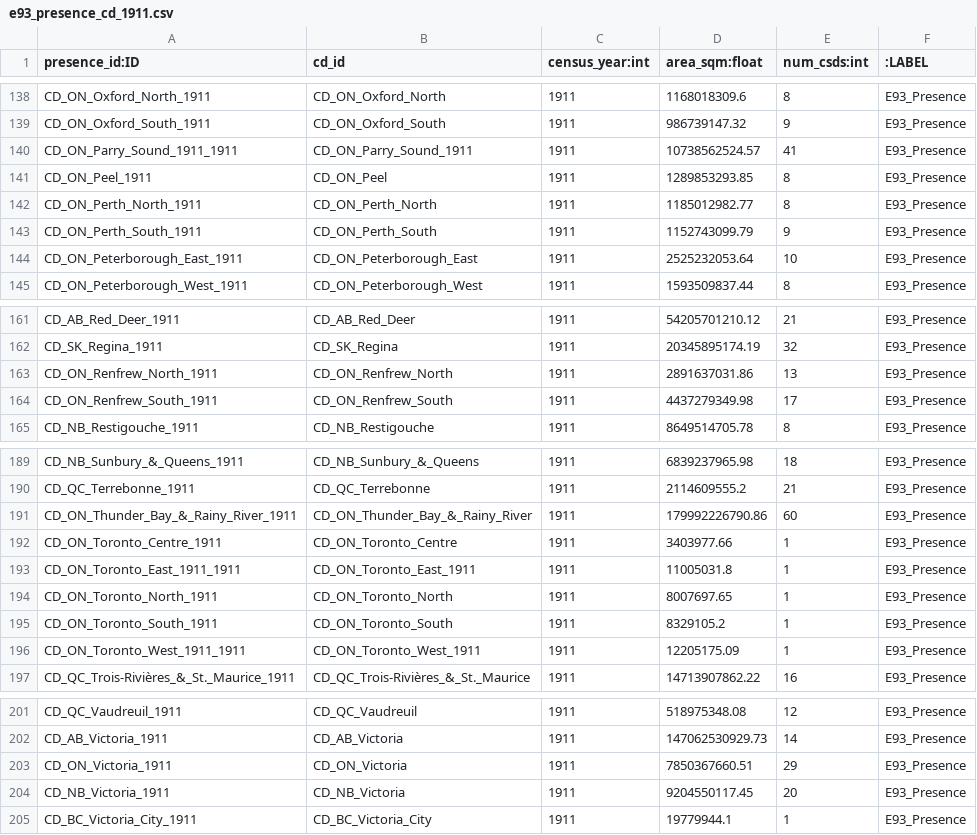
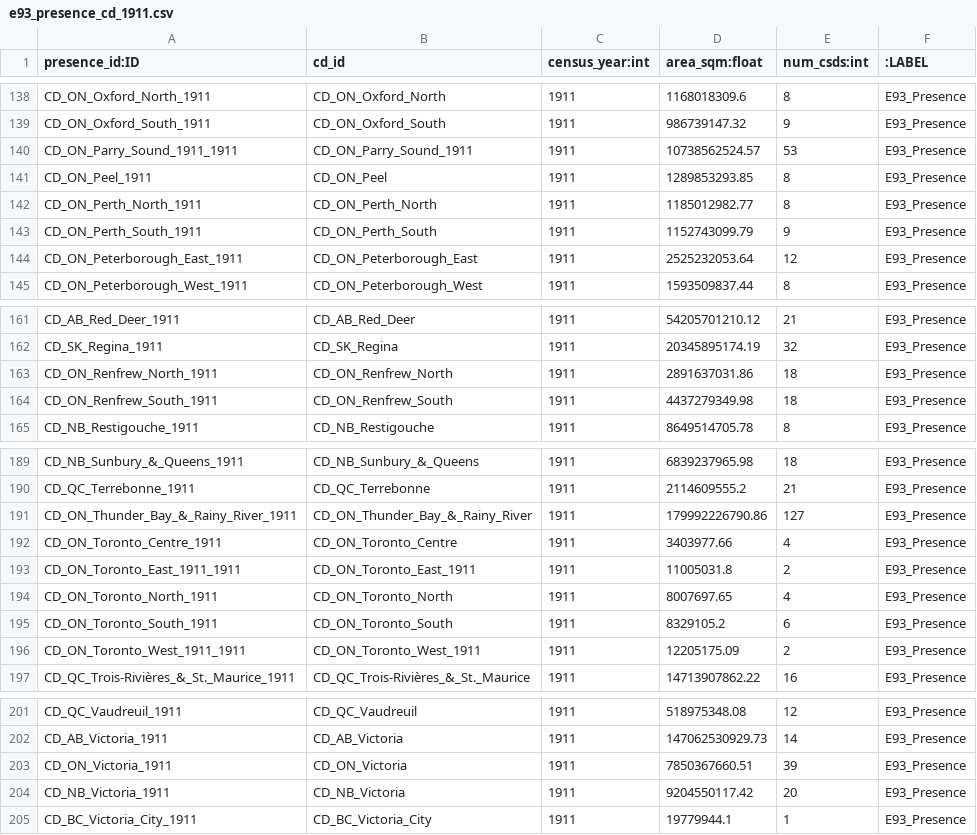
Before and after one commit to jburnford/Canada-History-Knowledge-Graph, a CSV file: neo4j_cidoc_crm_v2/e93_presence_cd_1911.csv, drawn as a sheet; only a part is shown, gaps mark what is left out; the diff covers the shown part only.

```diff
--- a/neo4j_cidoc_crm_v2/e93_presence_cd_1911.csv
+++ b/neo4j_cidoc_crm_v2/e93_presence_cd_1911.csv
@@ -139,3 +139,3 @@ CD_ON_Oxford_North_1911,CD_ON_Oxford_North,1911,1168018309.6,8,E93_Presence
 CD_ON_Oxford_South_1911,CD_ON_Oxford_South,1911,986739147.32,9,E93_Presence
-CD_ON_Parry_Sound_1911_1911,CD_ON_Parry_Sound_1911,1911,10738562524.57,41,E93_Presence
+CD_ON_Parry_Sound_1911_1911,CD_ON_Parry_Sound_1911,1911,10738562524.57,53,E93_Presence
 CD_ON_Peel_1911,CD_ON_Peel,1911,1289853293.85,8,E93_Presence
@@ -143,3 +143,3 @@ CD_ON_Perth_North_1911,CD_ON_Perth_North,1911,1185012982.77,8,E93_Presence
 CD_ON_Perth_South_1911,CD_ON_Perth_South,1911,1152743099.79,9,E93_Presence
-CD_ON_Peterborough_East_1911,CD_ON_Peterborough_East,1911,2525232053.64,10,E93_Presence
+CD_ON_Peterborough_East_1911,CD_ON_Peterborough_East,1911,2525232053.64,12,E93_Presence
 CD_ON_Peterborough_West_1911,CD_ON_Peterborough_West,1911,1593509837.44,8,E93_Presence
@@ -162,4 +162,4 @@ CD_AB_Red_Deer_1911,CD_AB_Red_Deer,1911,54205701210.12,21,E93_Presence
 CD_SK_Regina_1911,CD_SK_Regina,1911,20345895174.19,32,E93_Presence
-CD_ON_Renfrew_North_1911,CD_ON_Renfrew_North,1911,2891637031.86,13,E93_Presence
-CD_ON_Renfrew_South_1911,CD_ON_Renfrew_South,1911,4437279349.98,17,E93_Presence
+CD_ON_Renfrew_North_1911,CD_ON_Renfrew_North,1911,2891637031.86,18,E93_Presence
+CD_ON_Renfrew_South_1911,CD_ON_Renfrew_South,1911,4437279349.98,18,E93_Presence
 CD_NB_Restigouche_1911,CD_NB_Restigouche,1911,8649514705.78,8,E93_Presence
@@ -190,8 +190,8 @@ CD_NB_Sunbury_&_Queens_1911,CD_NB_Sunbury_&_Queens,1911,6839237965.98,18,E93_Pre
 CD_QC_Terrebonne_1911,CD_QC_Terrebonne,1911,2114609555.2,21,E93_Presence
-CD_ON_Thunder_Bay_&_Rainy_River_1911,CD_ON_Thunder_Bay_&_Rainy_River,1911,179992226790.86,60,E93_Presence
-CD_ON_Toronto_Centre_1911,CD_ON_Toronto_Centre,1911,3403977.66,1,E93_Presence
-CD_ON_Toronto_East_1911_1911,CD_ON_Toronto_East_1911,1911,11005031.8,1,E93_Presence
-CD_ON_Toronto_North_1911,CD_ON_Toronto_North,1911,8007697.65,1,E93_Presence
-CD_ON_Toronto_South_1911,CD_ON_Toronto_South,1911,8329105.2,1,E93_Presence
-CD_ON_Toronto_West_1911_1911,CD_ON_Toronto_West_1911,1911,12205175.09,1,E93_Presence
+CD_ON_Thunder_Bay_&_Rainy_River_1911,CD_ON_Thunder_Bay_&_Rainy_River,1911,179992226790.86,127,E93_Presence
+CD_ON_Toronto_Centre_1911,CD_ON_Toronto_Centre,1911,3403977.66,4,E93_Presence
+CD_ON_Toronto_East_1911_1911,CD_ON_Toronto_East_1911,1911,11005031.8,2,E93_Presence
+CD_ON_Toronto_North_1911,CD_ON_Toronto_North,1911,8007697.65,4,E93_Presence
+CD_ON_Toronto_South_1911,CD_ON_Toronto_South,1911,8329105.2,6,E93_Presence
+CD_ON_Toronto_West_1911_1911,CD_ON_Toronto_West_1911,1911,12205175.09,2,E93_Presence
 CD_QC_Trois-Rivières_&_St._Maurice_1911,CD_QC_Trois-Rivières_&_St._Maurice,1911,14713907862.22,16,E93_Presence
@@ -202,4 +202,4 @@ CD_QC_Vaudreuil_1911,CD_QC_Vaudreuil,1911,518975348.08,12,E93_Presence
 CD_AB_Victoria_1911,CD_AB_Victoria,1911,147062530929.73,14,E93_Presence
-CD_ON_Victoria_1911,CD_ON_Victoria,1911,7850367660.51,29,E93_Presence
-CD_NB_Victoria_1911,CD_NB_Victoria,1911,9204550117.45,20,E93_Presence
+CD_ON_Victoria_1911,CD_ON_Victoria,1911,7850367660.51,39,E93_Presence
+CD_NB_Victoria_1911,CD_NB_Victoria,1911,9204550117.42,20,E93_Presence
 CD_BC_Victoria_City_1911,CD_BC_Victoria_City,1911,19779944.1,1,E93_Presence
```
Also changed, not shown: 5 edited cells elsewhere in this file, pilot/on_kuzu/edges/continues_as.csv, pilot/on_kuzu/edges/part_of_county.csv, 28 other files.
